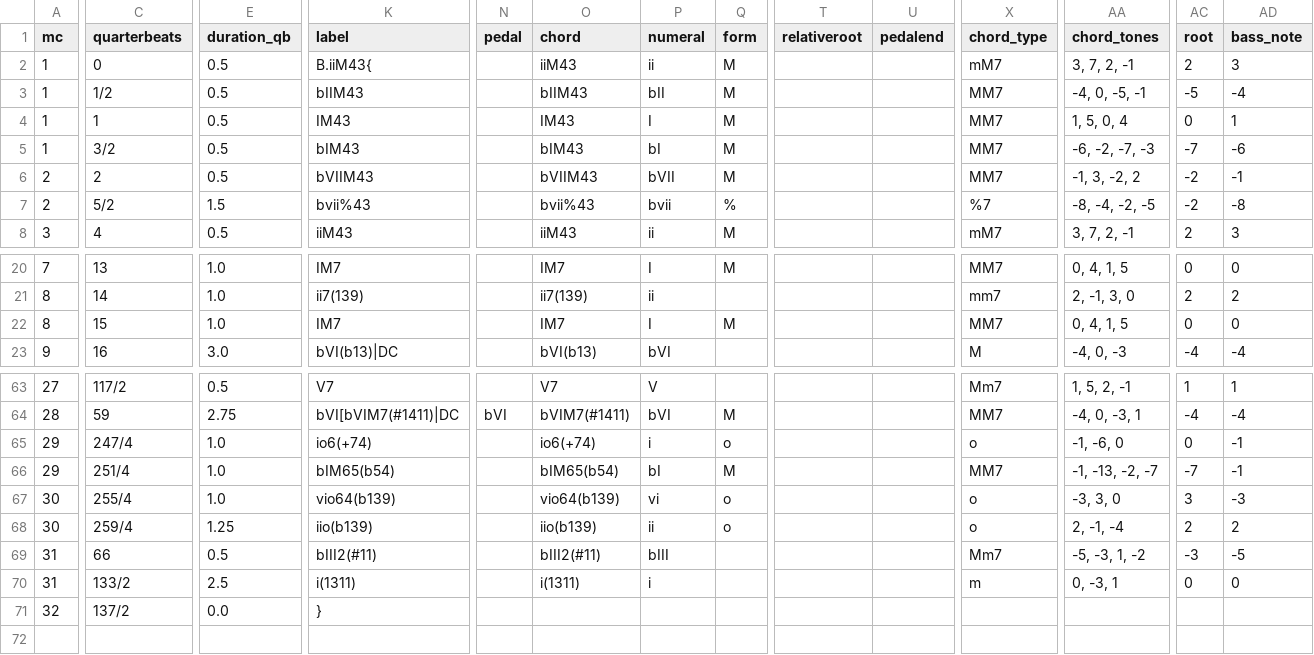
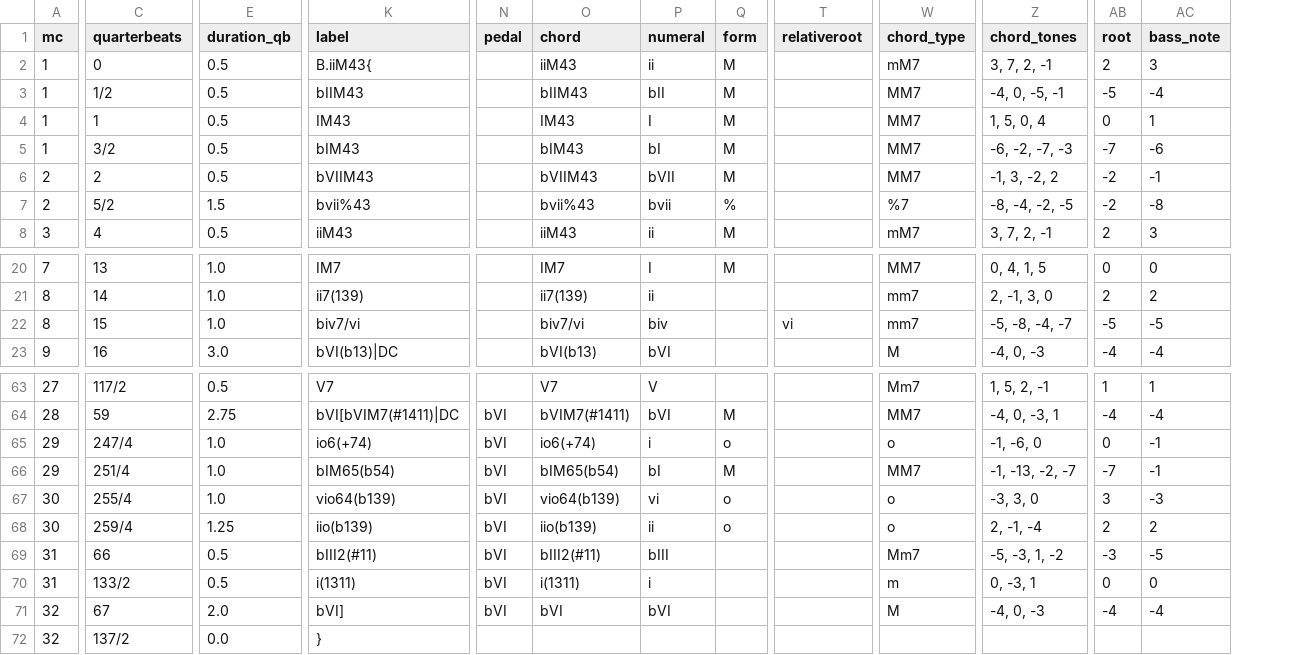
Before and after one commit to DCMLab/bartok_bagatelles, a TSV file: harmonies/op06n08.harmonies.tsv, drawn as a sheet; only a part is shown, gaps mark what is left out; removed rows and columns are numbered as before the commit, all else as after; rows hold the shown columns only; the diff names each change by its address in the sheet, - before the commit and + after, or states it on an @@ line.

Commit message:
Adds pedal end at end op op06n08; 8: IM7 => biv7/vi

```diff
--- a/harmonies/op06n08.harmonies.tsv
+++ b/harmonies/op06n08.harmonies.tsv
-column U (pedalend), empty
-K22 (label): IM7
+K22 (label): biv7/vi
-O22 (chord): IM7
+O22 (chord): biv7/vi
-P22 (numeral): I
+P22 (numeral): biv
-Q22 (form): M
+Q22 (form): (empty)
-T22 (relativeroot): (empty)
+T22 (relativeroot): vi
-W22 (chord_type): MM7
+W22 (chord_type): mm7
-Z22 (chord_tones): 0, 4, 1, 5
+Z22 (chord_tones): -5, -8, -4, -7
-AB22 (root): 0
+AB22 (root): -5
-AC22 (bass_note): 0
+AC22 (bass_note): -5
-N65:N70 (pedal): (empty)
+N65:N70 (pedal): bVI
-E70 (duration_qb): 2.5
+E70 (duration_qb): 0.5
+row 71: 32 | 67 | 2.0 | bVI] | bVI | bVI | bVI |  |  | M | -4, 0, -3 | -4 | -4
```
Also changed, not shown: chords/op06n08.chords.tsv, metadata.tsv, 9 other files.
